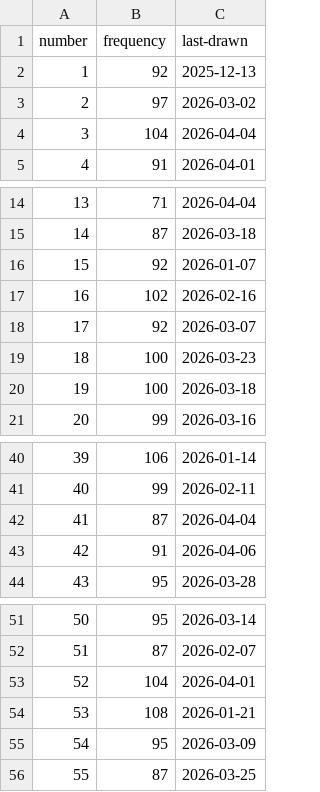
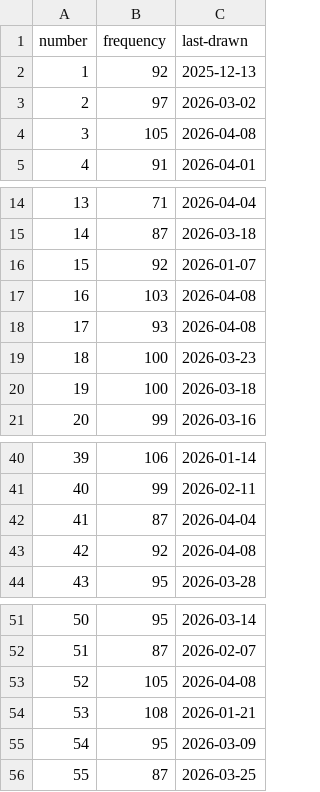
Before and after one commit to kv-hearst/powerball, a CSV file: data/main_ball_cleaned.csv, drawn as a sheet; only a part is shown, gaps mark what is left out.

```diff
--- a/data/main_ball_cleaned.csv
+++ b/data/main_ball_cleaned.csv
@@ -3,3 +3,3 @@ number,frequency,last-drawn
 2,97,2026-03-02
-3,104,2026-04-04
+3,105,2026-04-08
 4,91,2026-04-01
@@ -16,4 +16,4 @@ number,frequency,last-drawn
 15,92,2026-01-07
-16,102,2026-02-16
-17,92,2026-03-07
+16,103,2026-04-08
+17,93,2026-04-08
 18,100,2026-03-23
@@ -42,3 +42,3 @@ number,frequency,last-drawn
 41,87,2026-04-04
-42,91,2026-04-06
+42,92,2026-04-08
 43,95,2026-03-28
@@ -52,3 +52,3 @@ number,frequency,last-drawn
 51,87,2026-02-07
-52,104,2026-04-01
+52,105,2026-04-08
 53,108,2026-01-21
```
Also changed, not shown: data/main_ball.csv, data/main_ball_active.csv, 4 other files.
